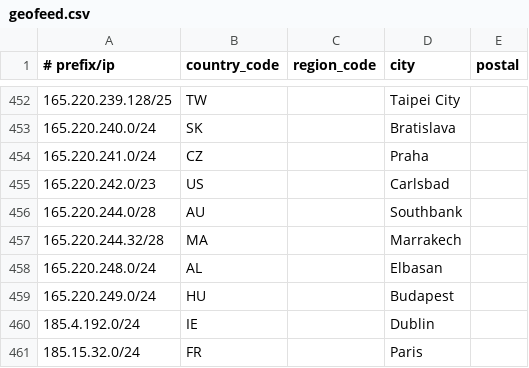
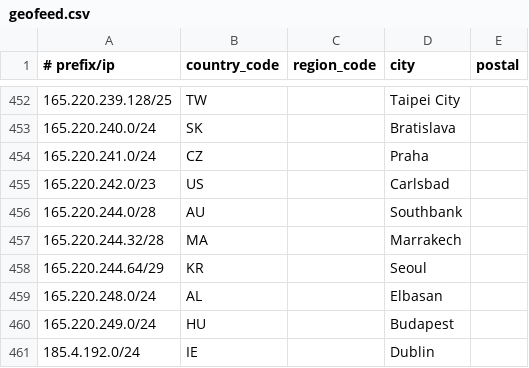
Before and after one commit to Viasat/geofeed, a CSV file: geofeed.csv, drawn as a sheet; only a part is shown, gaps mark what is left out; the shorter side is filled out with more unchanged rows; the diff names each change by its address in the sheet, - before the commit and + after, or states it on an @@ line.

Commit message:
viasat geofeed

```diff
--- a/geofeed.csv
+++ b/geofeed.csv
+row 458: 165.220.244.64/29 | KR |  | Seoul
```
